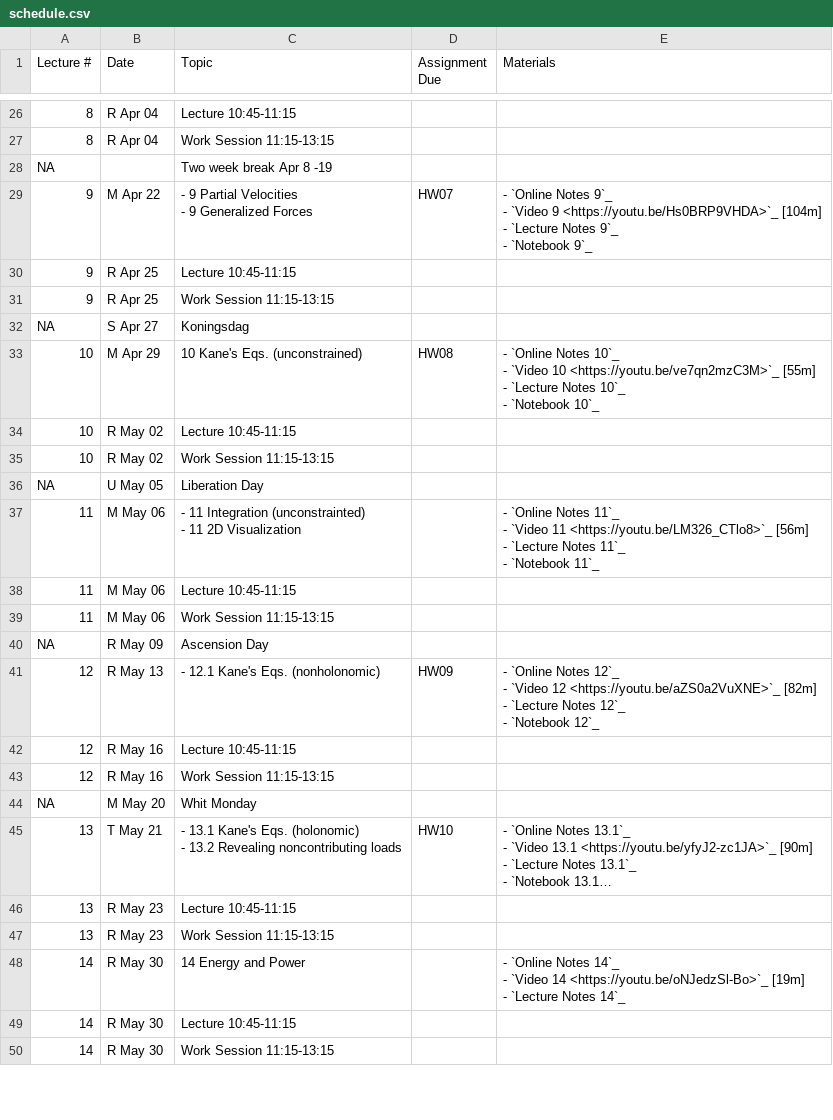
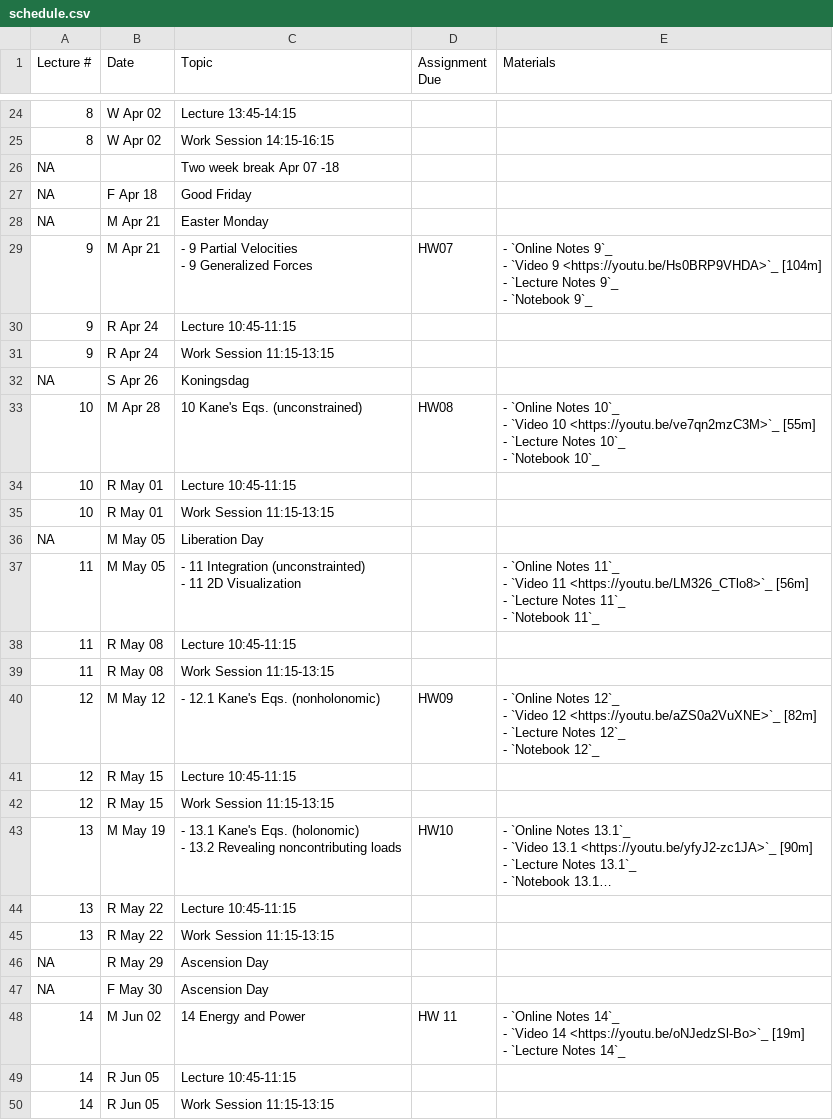
Before and after one commit to moorepants/me41055, a CSV file: content/pages/schedule.csv, drawn as a sheet; only a part is shown, gaps mark what is left out; long unchanged cells end in …; removed rows and columns are numbered as before the commit, all else as after; the diff covers the shown part only; the diff names each change by its address in the sheet, - before the commit and + after, or states it on an @@ line.

```diff
--- a/content/pages/schedule.csv
+++ b/content/pages/schedule.csv
-B24:B25 (Date): R Apr 04
+B24:B25 (Date): W Apr 02
-C24 (Topic): Lecture 10:45-11:15
+C24 (Topic): Lecture 13:45-14:15
-C25 (Topic): Work Session 11:15-13:15
+C25 (Topic): Work Session 14:15-16:15
-C26 (Topic): Two week break Apr 8 -19
+C26 (Topic): Two week break Apr 07 -18
+row 27: NA | F Apr 18 | Good Friday
+row 28: NA | M Apr 21 | Easter Monday
-B29 (Date): M Apr 22
+B29 (Date): M Apr 21
-B30:B31 (Date): R Apr 25
+B30:B31 (Date): R Apr 24
-B32 (Date): S Apr 27
+B32 (Date): S Apr 26
-B33 (Date): M Apr 29
+B33 (Date): M Apr 28
-B34:B35 (Date): R May 02
+B34:B35 (Date): R May 01
-B36 (Date): U May 05
+B36 (Date): M May 05
-B37 (Date): M May 06
+B37 (Date): M May 05
-B38:B39 (Date): M May 06
+B38:B39 (Date): R May 08
-row 40: NA | R May 09 | Ascension Day
-B40 (Date): R May 13
+B40 (Date): M May 12
-B41:B42 (Date): R May 16
+B41:B42 (Date): R May 15
-row 44: NA | M May 20 | Whit Monday
-B43 (Date): T May 21
+B43 (Date): M May 19
-B44:B45 (Date): R May 23
+B44:B45 (Date): R May 22
+row 46: NA | R May 29 | Ascension Day
+row 47: NA | F May 30 | Ascension Day
-B48 (Date): R May 30
+B48 (Date): M Jun 02
-D48 (Assignment Due): (empty)
+D48 (Assignment Due): HW 11
-B49:B50 (Date): R May 30
+B49:B50 (Date): R Jun 05
```
Also changed, not shown: 2 added rows, 5 removed rows and 43 edited cells elsewhere in this file.
